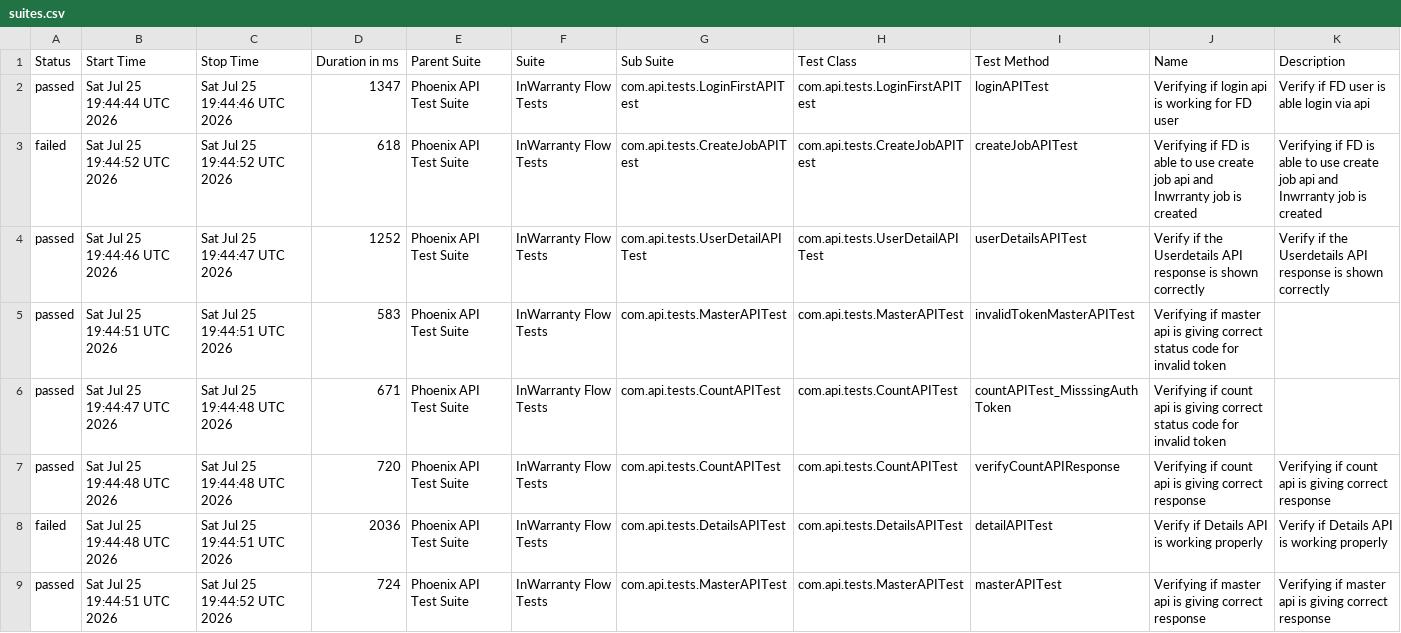
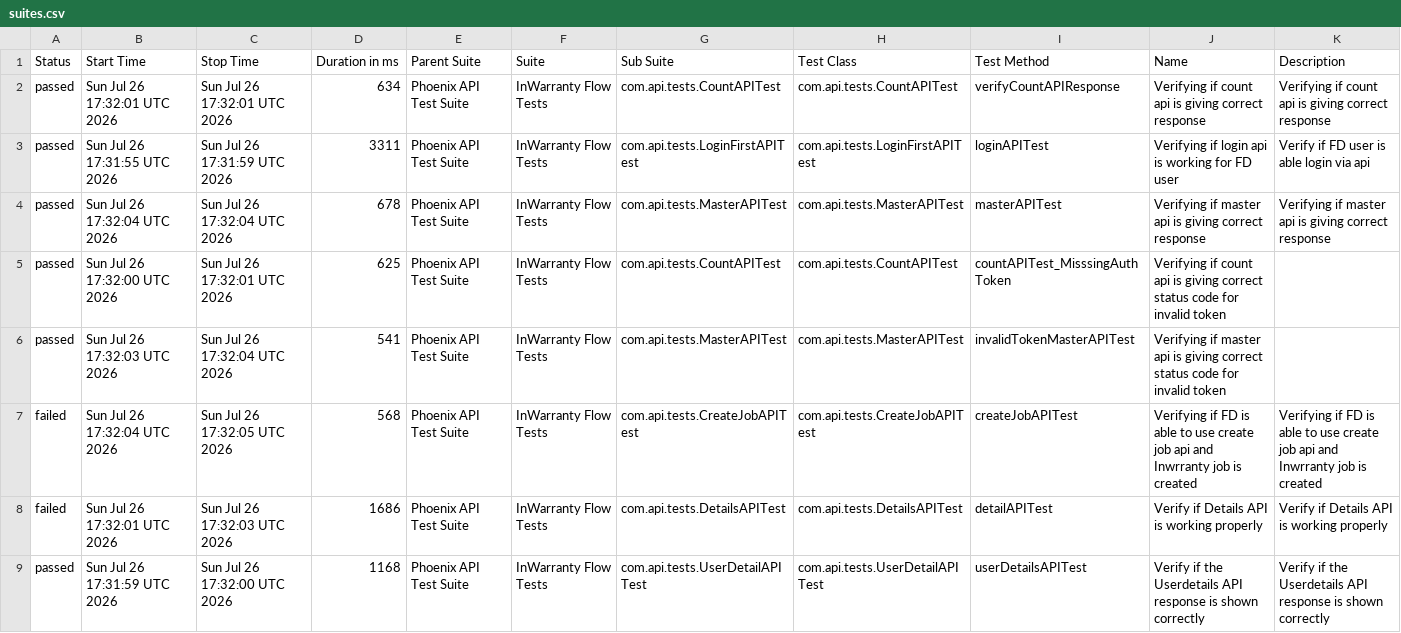
Before and after one commit to taarun96/APIAutomationFrameWork, a CSV file: data/suites.csv, drawn as a sheet.

```diff
--- a/data/suites.csv
+++ b/data/suites.csv
@@ -1,9 +1,9 @@
 "Status","Start Time","Stop Time","Duration in ms","Parent Suite","Suite","Sub Suite","Test Class","Test Method","Name","Description"
-"passed","Sat Jul 25 19:44:44 UTC 2026","Sat Jul 25 19:44:46 UTC 2026","1347","Phoenix API Test Suite","InWarranty Flow Tests","com.api.tests.LoginFirstAPITest","com.api.tests.LoginFirstAPITest","loginAPITest","Verifying if login api is working for FD user","Verify if FD user is able login via api"
-"failed","Sat Jul 25 19:44:52 UTC 2026","Sat Jul 25 19:44:52 UTC 2026","618","Phoenix API Test Suite","InWarranty Flow Tests","com.api.tests.CreateJobAPITest","com.api.tests.CreateJobAPITest","createJobAPITest","Verifying if FD is able to use create job api and Inwrranty job is created","Verifying if FD is able to use create job api and Inwrranty job is created"
-"passed","Sat Jul 25 19:44:46 UTC 2026","Sat Jul 25 19:44:47 UTC 2026","1252","Phoenix API Test Suite","InWarranty Flow Tests","com.api.tests.UserDetailAPITest","com.api.tests.UserDetailAPITest","userDetailsAPITest","Verify if the Userdetails API response is shown correctly","Verify if the Userdetails API response is shown correctly"
-"passed","Sat Jul 25 19:44:51 UTC 2026","Sat Jul 25 19:44:51 UTC 2026","583","Phoenix API Test Suite","InWarranty Flow Tests","com.api.tests.MasterAPITest","com.api.tests.MasterAPITest","invalidTokenMasterAPITest","Verifying if master api is giving correct status code for invalid token",""
-"passed","Sat Jul 25 19:44:47 UTC 2026","Sat Jul 25 19:44:48 UTC 2026","671","Phoenix API Test Suite","InWarranty Flow Tests","com.api.tests.CountAPITest","com.api.tests.CountAPITest","countAPITest_MisssingAuthToken","Verifying if count api is giving correct status code for invalid token",""
-"passed","Sat Jul 25 19:44:48 UTC 2026","Sat Jul 25 19:44:48 UTC 2026","720","Phoenix API Test Suite","InWarranty Flow Tests","com.api.tests.CountAPITest","com.api.tests.CountAPITest","verifyCountAPIResponse","Verifying if count api is giving correct response","Verifying if count api is giving correct response"
-"failed","Sat Jul 25 19:44:48 UTC 2026","Sat Jul 25 19:44:51 UTC 2026","2036","Phoenix API Test Suite","InWarranty Flow Tests","com.api.tests.DetailsAPITest","com.api.tests.DetailsAPITest","detailAPITest","Verify if Details API is working properly","Verify if Details API is working properly"
-"passed","Sat Jul 25 19:44:51 UTC 2026","Sat Jul 25 19:44:52 UTC 2026","724","Phoenix API Test Suite","InWarranty Flow Tests","com.api.tests.MasterAPITest","com.api.tests.MasterAPITest","masterAPITest","Verifying if master api is giving correct response","Verifying if master api is giving correct response"
+"passed","Sun Jul 26 17:32:01 UTC 2026","Sun Jul 26 17:32:01 UTC 2026","634","Phoenix API Test Suite","InWarranty Flow Tests","com.api.tests.CountAPITest","com.api.tests.CountAPITest","verifyCountAPIResponse","Verifying if count api is giving correct response","Verifying if count api is giving correct response"
+"passed","Sun Jul 26 17:31:55 UTC 2026","Sun Jul 26 17:31:59 UTC 2026","3311","Phoenix API Test Suite","InWarranty Flow Tests","com.api.tests.LoginFirstAPITest","com.api.tests.LoginFirstAPITest","loginAPITest","Verifying if login api is working for FD user","Verify if FD user is able login via api"
+"passed","Sun Jul 26 17:32:04 UTC 2026","Sun Jul 26 17:32:04 UTC 2026","678","Phoenix API Test Suite","InWarranty Flow Tests","com.api.tests.MasterAPITest","com.api.tests.MasterAPITest","masterAPITest","Verifying if master api is giving correct response","Verifying if master api is giving correct response"
+"passed","Sun Jul 26 17:32:00 UTC 2026","Sun Jul 26 17:32:01 UTC 2026","625","Phoenix API Test Suite","InWarranty Flow Tests","com.api.tests.CountAPITest","com.api.tests.CountAPITest","countAPITest_MisssingAuthToken","Verifying if count api is giving correct status code for invalid token",""
+"passed","Sun Jul 26 17:32:03 UTC 2026","Sun Jul 26 17:32:04 UTC 2026","541","Phoenix API Test Suite","InWarranty Flow Tests","com.api.tests.MasterAPITest","com.api.tests.MasterAPITest","invalidTokenMasterAPITest","Verifying if master api is giving correct status code for invalid token",""
+"failed","Sun Jul 26 17:32:04 UTC 2026","Sun Jul 26 17:32:05 UTC 2026","568","Phoenix API Test Suite","InWarranty Flow Tests","com.api.tests.CreateJobAPITest","com.api.tests.CreateJobAPITest","createJobAPITest","Verifying if FD is able to use create job api and Inwrranty job is created","Verifying if FD is able to use create job api and Inwrranty job is created"
+"failed","Sun Jul 26 17:32:01 UTC 2026","Sun Jul 26 17:32:03 UTC 2026","1686","Phoenix API Test Suite","InWarranty Flow Tests","com.api.tests.DetailsAPITest","com.api.tests.DetailsAPITest","detailAPITest","Verify if Details API is working properly","Verify if Details API is working properly"
+"passed","Sun Jul 26 17:31:59 UTC 2026","Sun Jul 26 17:32:00 UTC 2026","1168","Phoenix API Test Suite","InWarranty Flow Tests","com.api.tests.UserDetailAPITest","com.api.tests.UserDetailAPITest","userDetailsAPITest","Verify if the Userdetails API response is shown correctly","Verify if the Userdetails API response is shown correctly"
```
Also changed, not shown: data/behaviors.csv, 57 other files.
